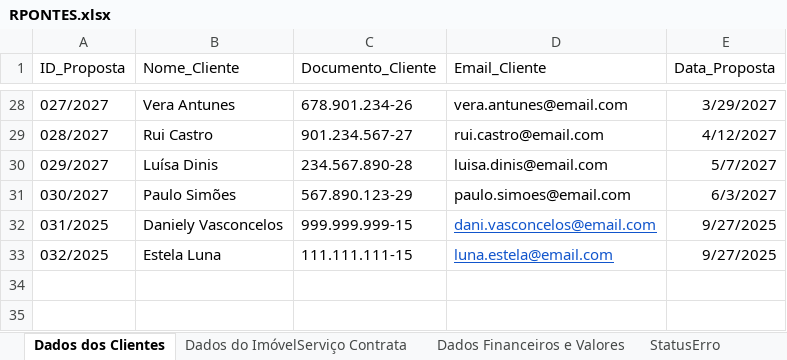
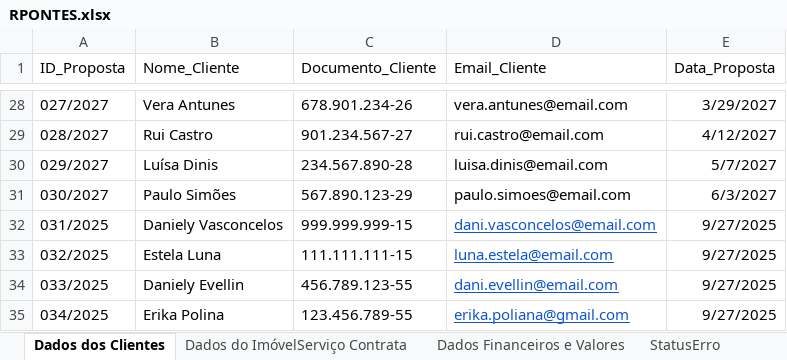
Before and after one commit to danielyvasconcelos/gerador-documentos, an Excel workbook: data/RPONTES.xlsx, sheet Dados dos Clientes, drawn as a sheet; only a part is shown, gaps mark what is left out; values as stored, in another font and other column widths than the file's, no borders; the diff names each change by its address in the sheet, - before the commit and + after, or states it on an @@ line.

```diff
--- a/data/RPONTES.xlsx (sheet Dados dos Clientes)
+++ b/data/RPONTES.xlsx (sheet Dados dos Clientes)
+row 34: 033/2025 | Daniely Evellin | 456.789.123-55 | dani.evellin@email.com | 9/27/2025
+row 35: 034/2025 | Erika Polina | 123.456.789-55 | erika.poliana@gmail.com | 9/27/2025
```
Also changed, not shown: sheet Dados Financeiros e Valores, sheet Dados do ImóvelServiço Contrata, sheet StatusErro, 46 other files.
